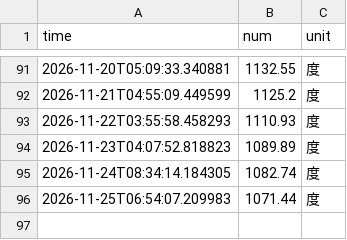
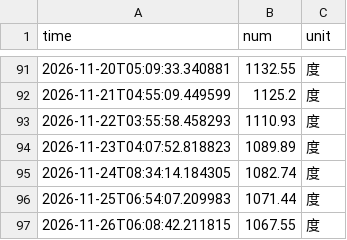
Before and after one commit to Luke-Evan/nju_power_monitor, a CSV file: data/electricity_data.csv, drawn as a sheet; only a part is shown, gaps mark what is left out; the diff names each change by its address in the sheet, - before the commit and + after, or states it on an @@ line.

```diff
--- a/data/electricity_data.csv
+++ b/data/electricity_data.csv
+row 97: 2026-11-26T06:08:42.211815 | 1067.55 | 度
```
